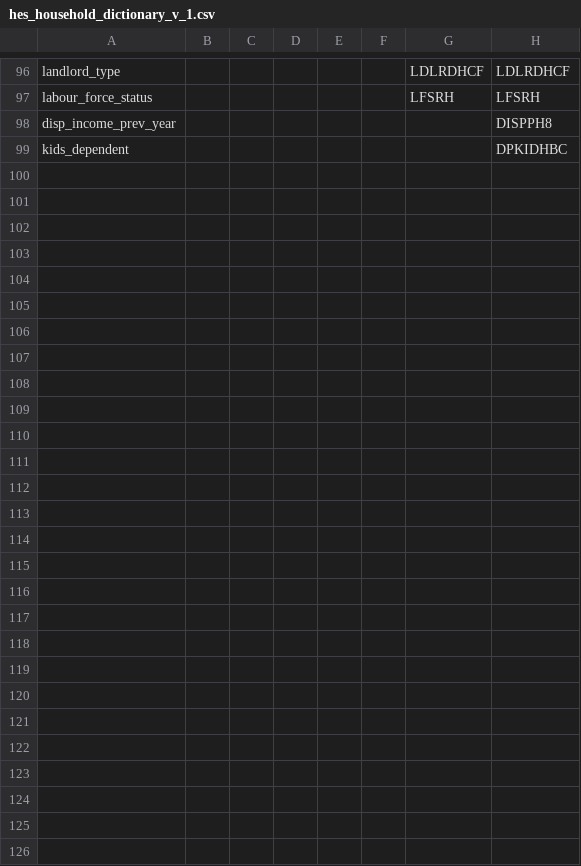
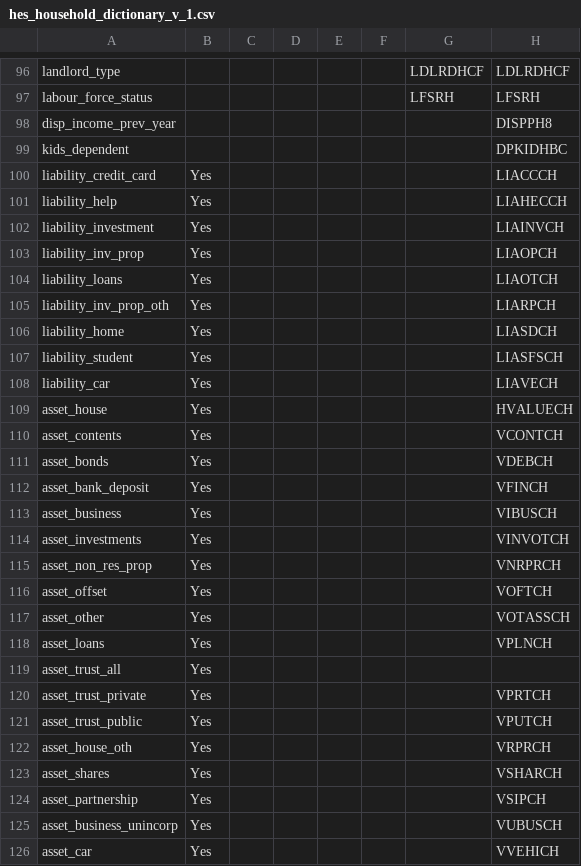
Before and after one commit to jonathananolan/readabsmicrodata, a CSV file: inst/extdata/hes_household_dictionary_v_1.csv, drawn as a sheet; only a part is shown, gaps mark what is left out.

Commit message:
Small update to data dictionary

```diff
--- a/inst/extdata/hes_household_dictionary_v_1.csv
+++ b/inst/extdata/hes_household_dictionary_v_1.csv
@@ -99 +99,28 @@ disp_income_prev_year,,,,,,,DISPPH8
 kids_dependent,,,,,,,DPKIDHBC
+liability_credit_card,Yes,,,,,,LIACCCH
+liability_help,Yes,,,,,,LIAHECCH
+liability_investment,Yes,,,,,,LIAINVCH
+liability_inv_prop,Yes,,,,,,LIAOPCH
+liability_loans,Yes,,,,,,LIAOTCH
+liability_inv_prop_oth,Yes,,,,,,LIARPCH
+liability_home,Yes,,,,,,LIASDCH
+liability_student,Yes,,,,,,LIASFSCH
+liability_car,Yes,,,,,,LIAVECH
+asset_house,Yes,,,,,,HVALUECH
+asset_contents,Yes,,,,,,VCONTCH
+asset_bonds,Yes,,,,,,VDEBCH
+asset_bank_deposit,Yes,,,,,,VFINCH
+asset_business,Yes,,,,,,VIBUSCH
+asset_investments,Yes,,,,,,VINVOTCH
+asset_non_res_prop,Yes,,,,,,VNRPRCH
+asset_offset,Yes,,,,,,VOFTCH
+asset_other,Yes,,,,,,VOTASSCH
+asset_loans,Yes,,,,,,VPLNCH
+asset_trust_all,Yes,,,,,,
+asset_trust_private,Yes,,,,,,VPRTCH
+asset_trust_public,Yes,,,,,,VPUTCH
+asset_house_oth,Yes,,,,,,VRPRCH
+asset_shares,Yes,,,,,,VSHARCH
+asset_partnership,Yes,,,,,,VSIPCH
+asset_business_unincorp,Yes,,,,,,VUBUSCH
+asset_car,Yes,,,,,,VVEHICH
```
